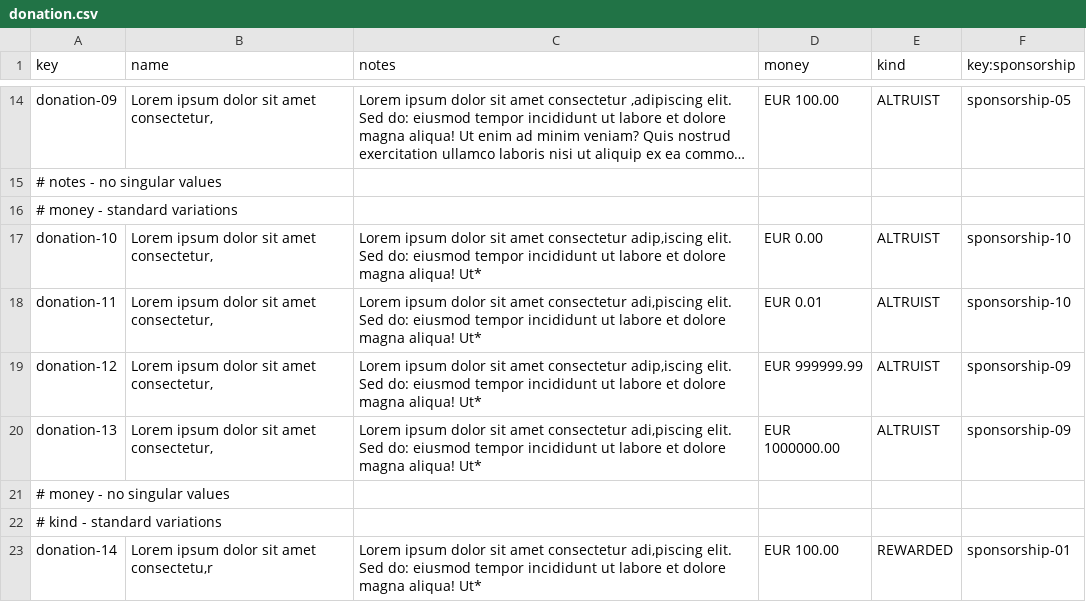
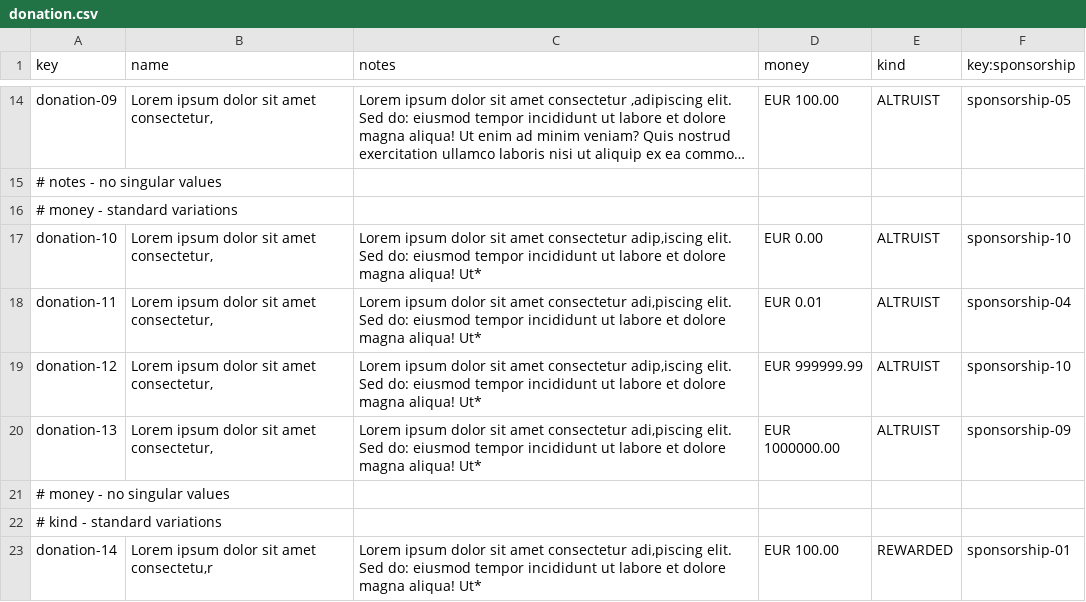
Before and after one commit to josmorcor3/Acme-Starters-C, a CSV file: src/main/resources/WEB-INF/data/sample/batch-01/donation.csv, drawn as a sheet; only a part is shown, gaps mark what is left out; long unchanged cells end in …; the diff names each change by its address in the sheet, - before the commit and + after, or states it on an @@ line.

Commit message:
Cambios

```diff
--- a/src/main/resources/WEB-INF/data/sample/batch-01/donation.csv
+++ b/src/main/resources/WEB-INF/data/sample/batch-01/donation.csv
-F18 (key:sponsorship): sponsorship-10
+F18 (key:sponsorship): sponsorship-04
-F19 (key:sponsorship): sponsorship-09
+F19 (key:sponsorship): sponsorship-10
```
